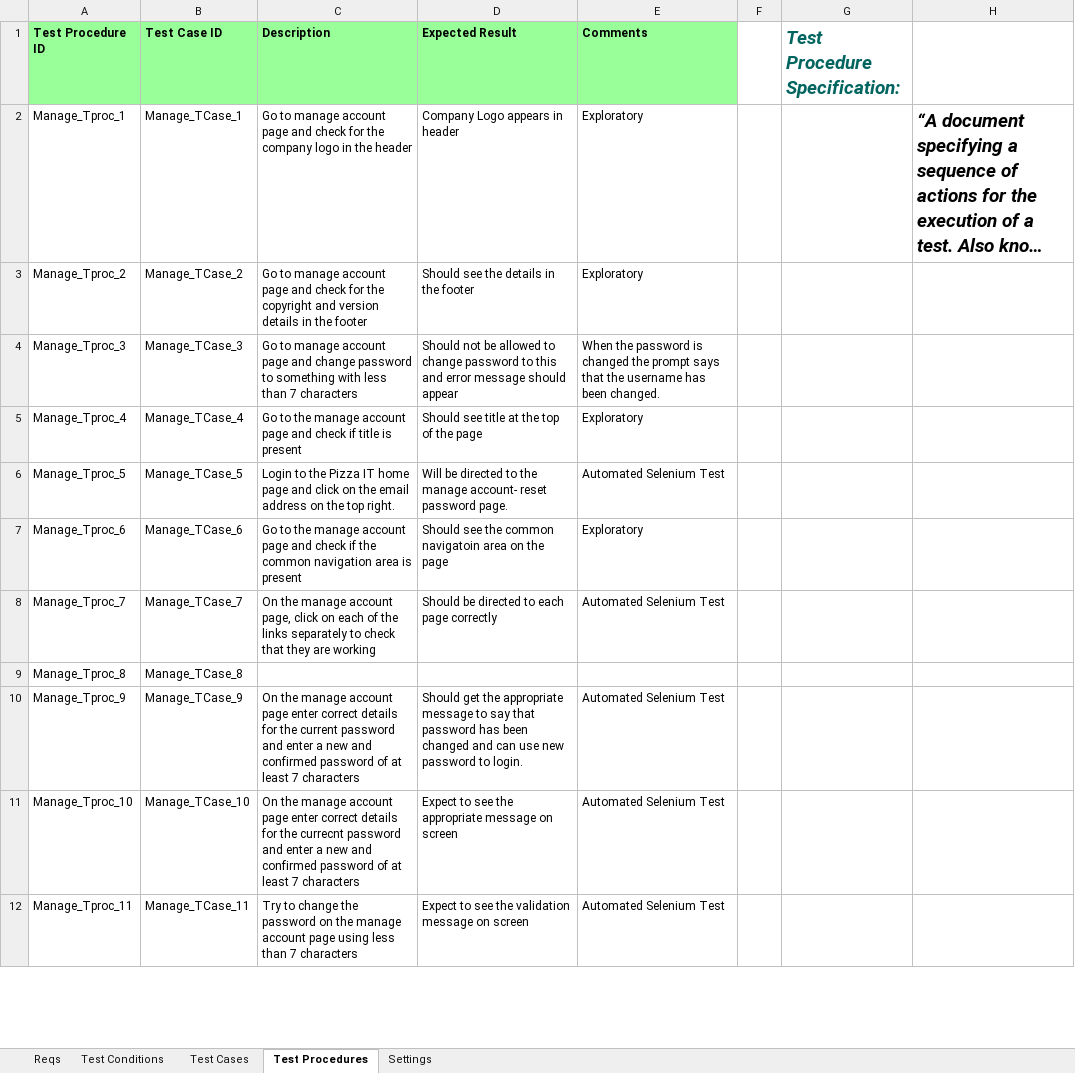
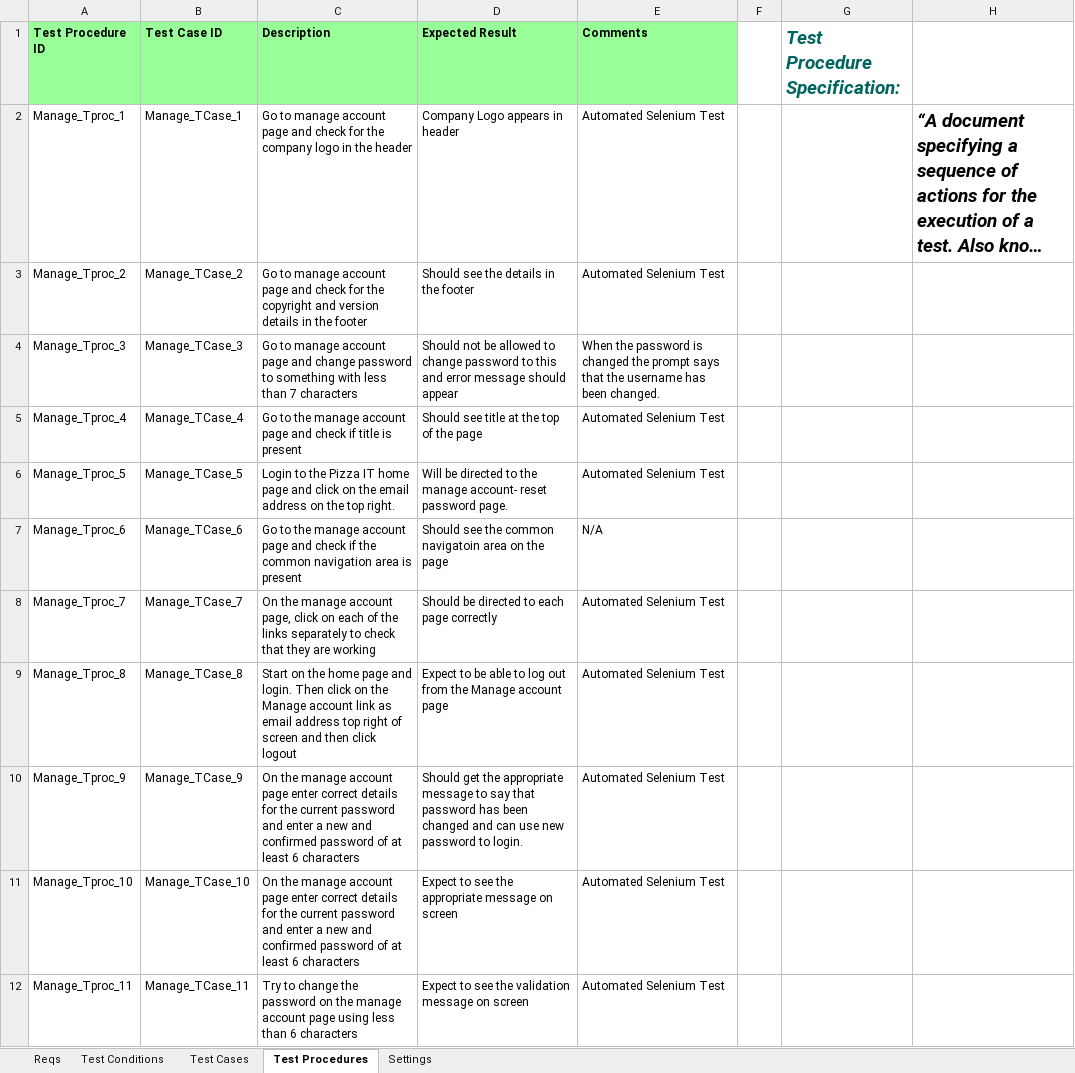
Before and after one commit to KevinOHare/Software-Testing-And-Verification, an Excel workbook: Testing Spreadsheet v1.0 ManageAccountPage- Chris.xlsx, sheet Test Procedures, drawn as a sheet; only a part is shown; long unchanged cells end in …; values as stored, in another font and other column widths than the file's, no borders; the diff covers the shown part only; the diff names each change by its address in the sheet, - before the commit and + after, or states it on an @@ line.

Commit message:
final Manage account page and tests

```diff
--- a/Testing Spreadsheet v1.0 ManageAccountPage- Chris.xlsx (sheet Test Procedures)
+++ b/Testing Spreadsheet v1.0 ManageAccountPage- Chris.xlsx (sheet Test Procedures)
-E2:E3 (Comments): Exploratory
+E2:E3 (Comments): Automated Selenium Test
-E5 (Comments): Exploratory
+E5 (Comments): Automated Selenium Test
-E7 (Comments): Exploratory
+E7 (Comments): N/A
-C9 (Description): (empty)
+C9 (Description): Start on the home page and login. Then click on the Manage account link as email address top right of screen and then click logout
-D9 (Expected Result): (empty)
+D9 (Expected Result): Expect to be able to log out from the Manage account page
-E9 (Comments): (empty)
+E9 (Comments): Automated Selenium Test
-C10 (Description): …at least 7 characters
+C10 (Description): …at least 6 characters
-C11 (Description): …for the currecnt password and enter a new and confirmed password of at least 7 characters
+C11 (Description): …for the current password and enter a new and confirmed password of at least 6 characters
-C12 (Description): …less than 7 characters
+C12 (Description): …less than 6 characters
```
Also changed, not shown: 4 removed rows and 75 edited cells elsewhere in this sheet, sheet Test Cases, sheet Test Conditions, formulas that keep their value, charts or pictures, 12 other files.
